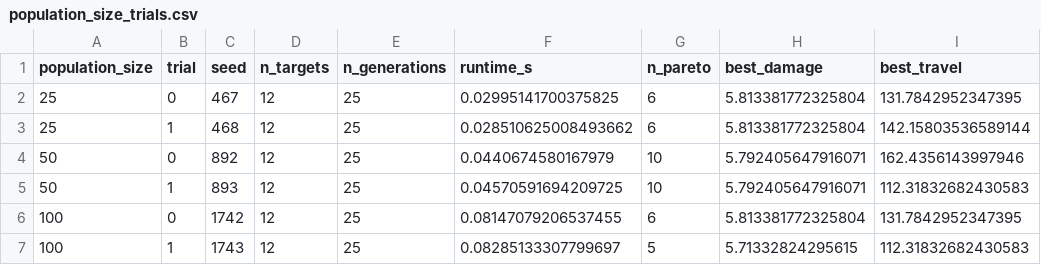
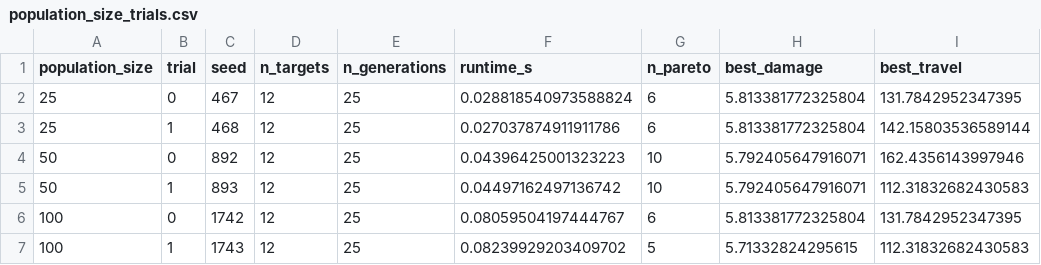
Before and after one commit to malihashar/wildfire-drone, a CSV file: results/csv/population_size_trials.csv, drawn as a sheet; only a part is shown; the diff names each change by its address in the sheet, - before the commit and + after, or states it on an @@ line.

```diff
--- a/results/csv/population_size_trials.csv
+++ b/results/csv/population_size_trials.csv
-F2 (runtime_s): 0.02995141700375825
+F2 (runtime_s): 0.028818540973588824
-F3 (runtime_s): 0.028510625008493662
+F3 (runtime_s): 0.027037874911911786
-F4 (runtime_s): 0.0440674580167979
+F4 (runtime_s): 0.04396425001323223
-F5 (runtime_s): 0.04570591694209725
+F5 (runtime_s): 0.04497162497136742
-F6 (runtime_s): 0.08147079206537455
+F6 (runtime_s): 0.08059504197444767
-F7 (runtime_s): 0.08285133307799697
+F7 (runtime_s): 0.08239929203409702
```
Also changed, not shown: results/csv/convergence_scaling_trials.csv, results/csv/mission_path_summary.csv, 39 other files.
